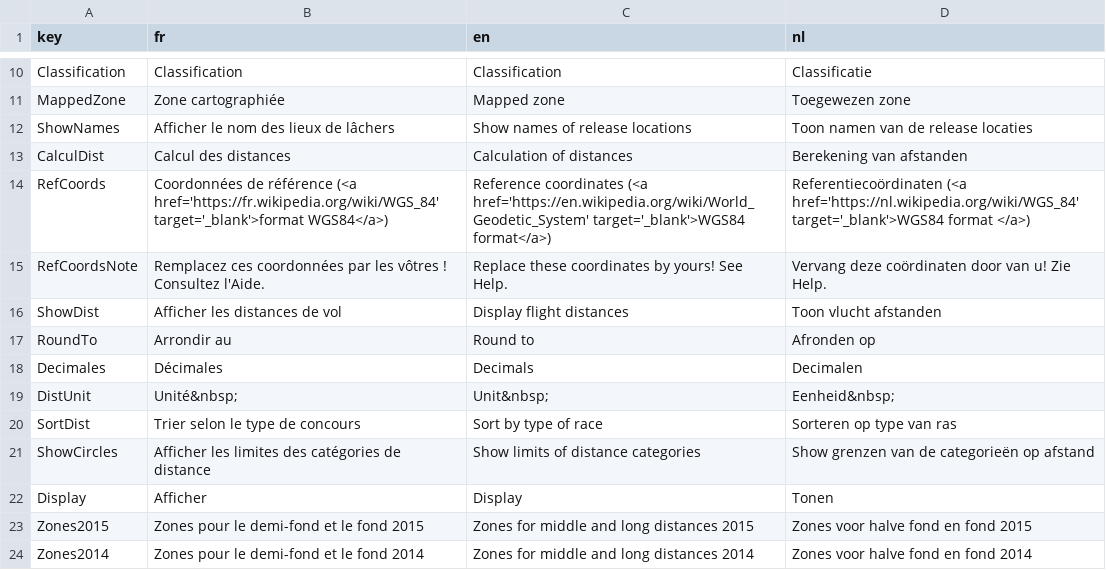
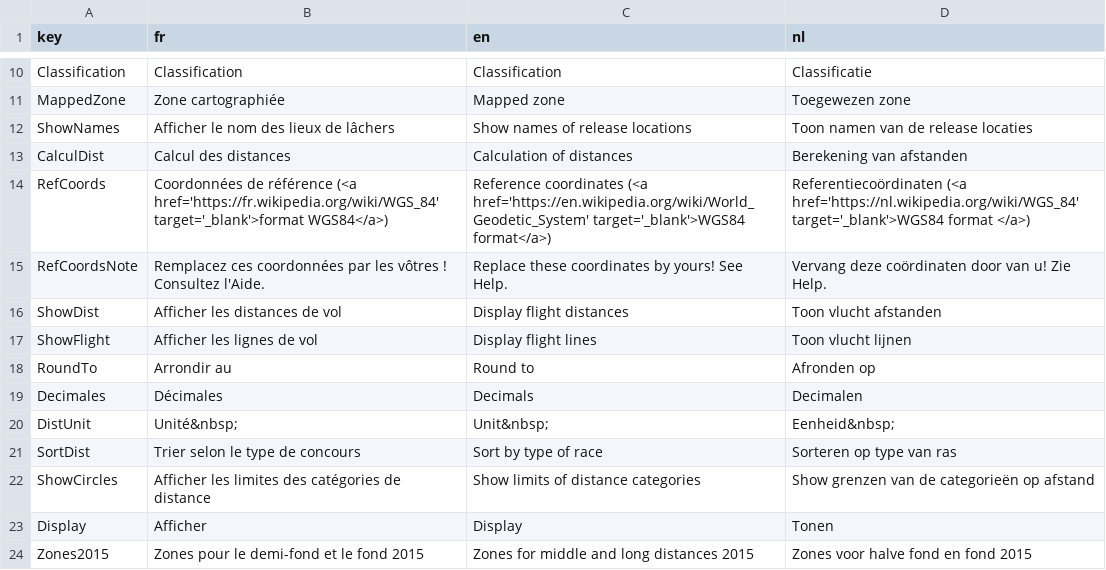
Before and after one commit to gvincke/beprmap, a CSV file: data/lang.csv, drawn as a sheet; only a part is shown, gaps mark what is left out; the shorter side is filled out with more unchanged rows.

Commit message:
Add ShowFlight for flights lines

```diff
--- a/data/lang.csv
+++ b/data/lang.csv
@@ -16,2 +16,3 @@ RefCoordsNote	Remplacez ces coordonnées par les vôtres ! Consultez l'Aide.	Rep
 ShowDist	Afficher les distances de vol	Display flight distances	Toon vlucht afstanden
+ShowFlight	Afficher les lignes de vol	Display flight lines	Toon vlucht lijnen
 RoundTo	Arrondir au	Round to	Afronden op
```
